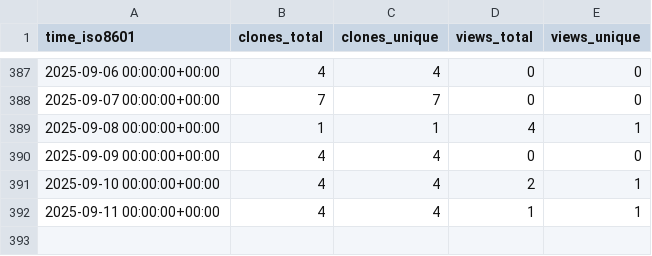
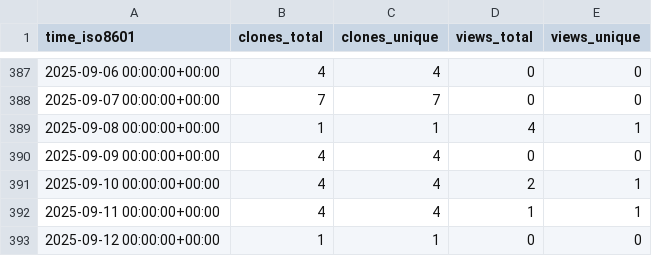
Before and after one commit to matias-gonz/mag-analyst, a CSV file: matias-gonz/mag-analyst/ghrs-data/views_clones_aggregate.csv, drawn as a sheet; only a part is shown, gaps mark what is left out; the diff names each change by its address in the sheet, - before the commit and + after, or states it on an @@ line.

```diff
--- a/matias-gonz/mag-analyst/ghrs-data/views_clones_aggregate.csv
+++ b/matias-gonz/mag-analyst/ghrs-data/views_clones_aggregate.csv
+row 393: 2025-09-12 00:00:00+00:00 | 1 | 1 | 0 | 0
```
Also changed, not shown: 1 other file.
